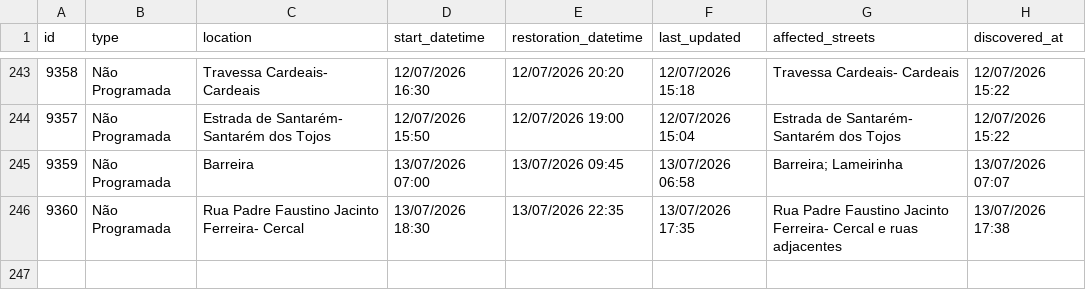
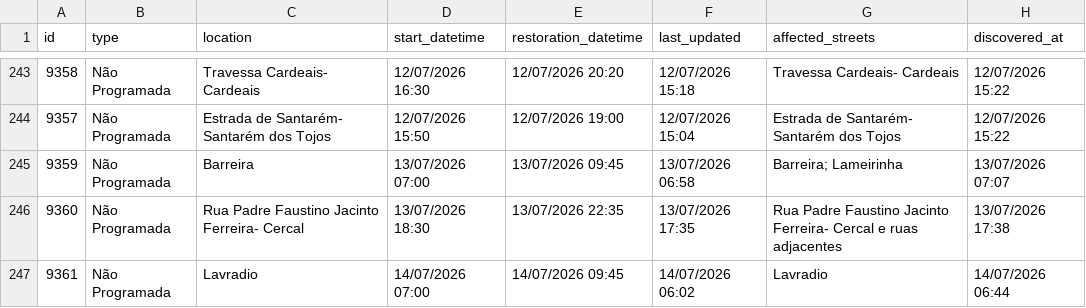
Before and after one commit to gadelhas/ourem.xyz, a CSV file: bewater/interruptions_history.csv, drawn as a sheet; only a part is shown, gaps mark what is left out.

```diff
--- a/bewater/interruptions_history.csv
+++ b/bewater/interruptions_history.csv
@@ -246 +246,2 @@ id,type,location,start_datetime,restoration_datetime,last_updated,affected_stree
 9360,Não Programada,Rua Padre Faustino Jacinto Ferreira- Cercal,13/07/2026 18:30,13/07/2026 22:35,13/07/2026 17:35,Rua Padre Faustino Jacinto Ferreira- Cercal e ruas adjacentes,13/07/2026 17:38
+9361,Não Programada,Lavradio,14/07/2026 07:00,14/07/2026 09:45,14/07/2026 06:02,Lavradio,14/07/2026 06:44
```
Also changed, not shown: 1 other file.
